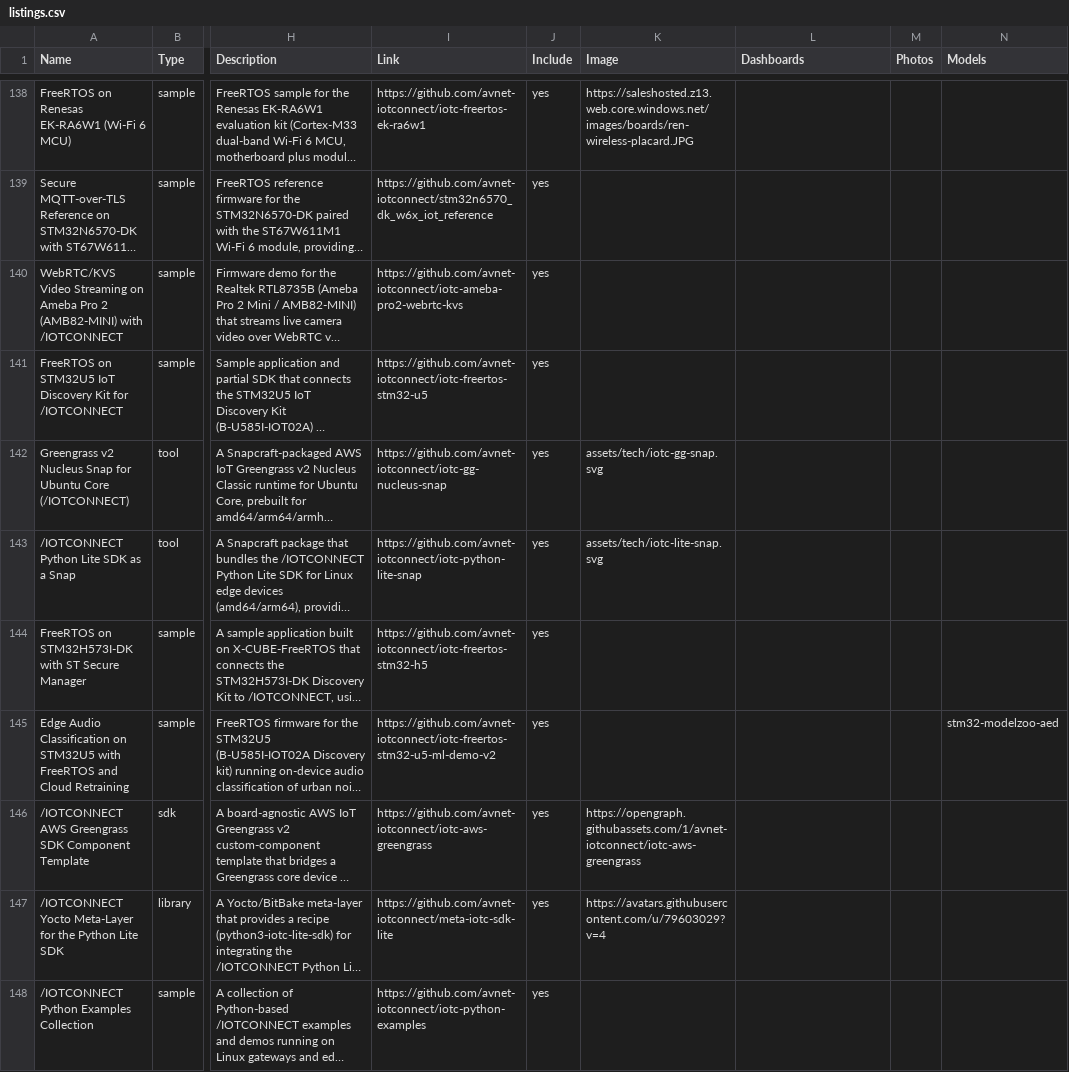
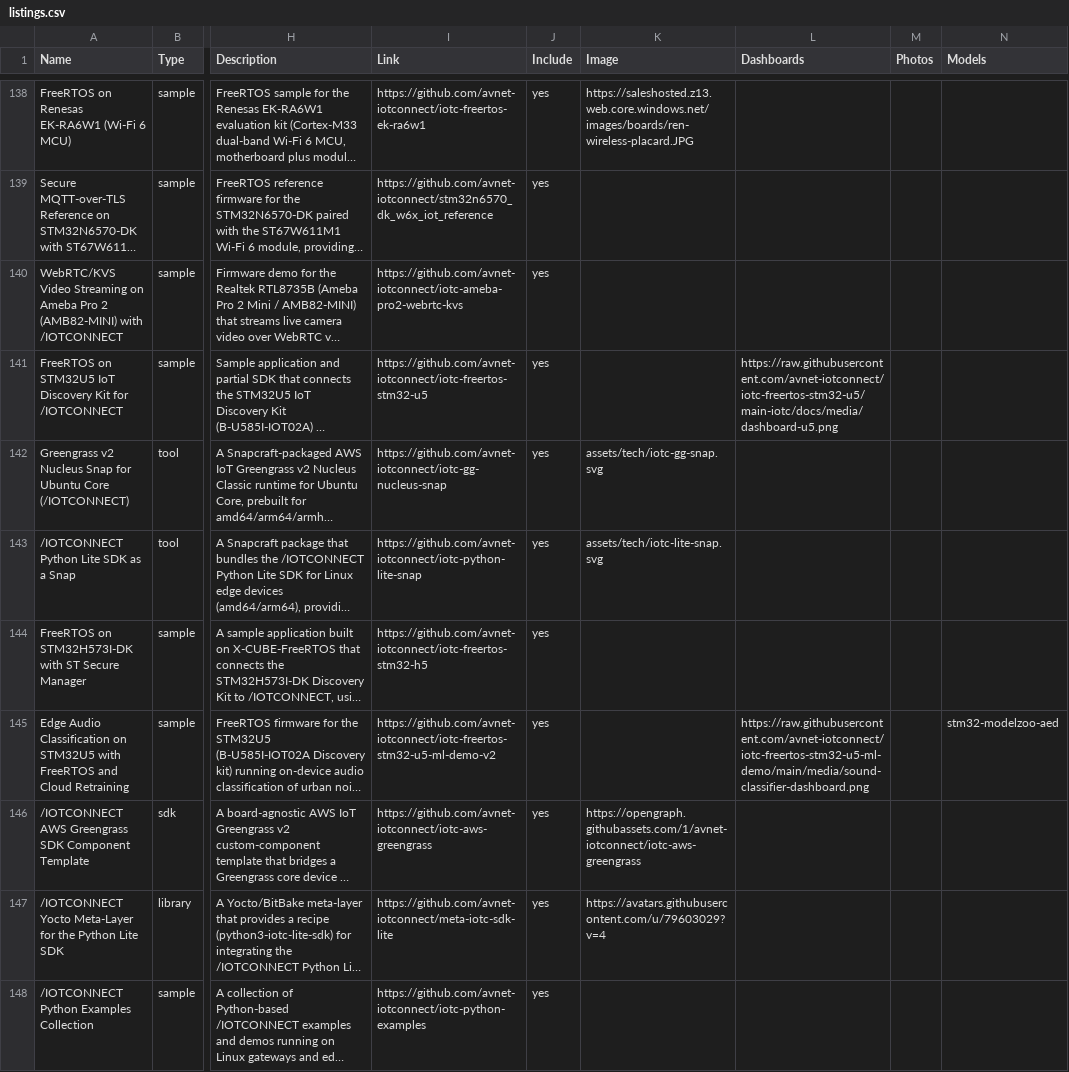
Before and after one commit to avnet-iotconnect/iotc-index, a CSV file: data/listings.csv, drawn as a sheet; only a part is shown, gaps mark what is left out; long unchanged cells end in …; the diff covers the shown part only; the diff names each change by its address in the sheet, - before the commit and + after, or states it on an @@ line.

Commit message:
Add dashboard screenshots to demo cards from GitHub repos; fix blob image URLs; add FRDM-IMX95 board image

```diff
--- a/data/listings.csv
+++ b/data/listings.csv
-L141 (Dashboards): (empty)
+L141 (Dashboards): https://raw.githubusercontent.com/avnet-iotconnect/iotc-freertos-stm32-u5/main-iotc/docs/media/dashboard-u5.png
-L145 (Dashboards): (empty)
+L145 (Dashboards): https://raw.githubusercontent.com/avnet-iotconnect/iotc-freertos-stm32-u5-ml-demo/main/media/sound-classifier-dashboard.png
```
Also changed, not shown: 19 edited cells elsewhere in this file, data/boards.csv, 3 other files.
